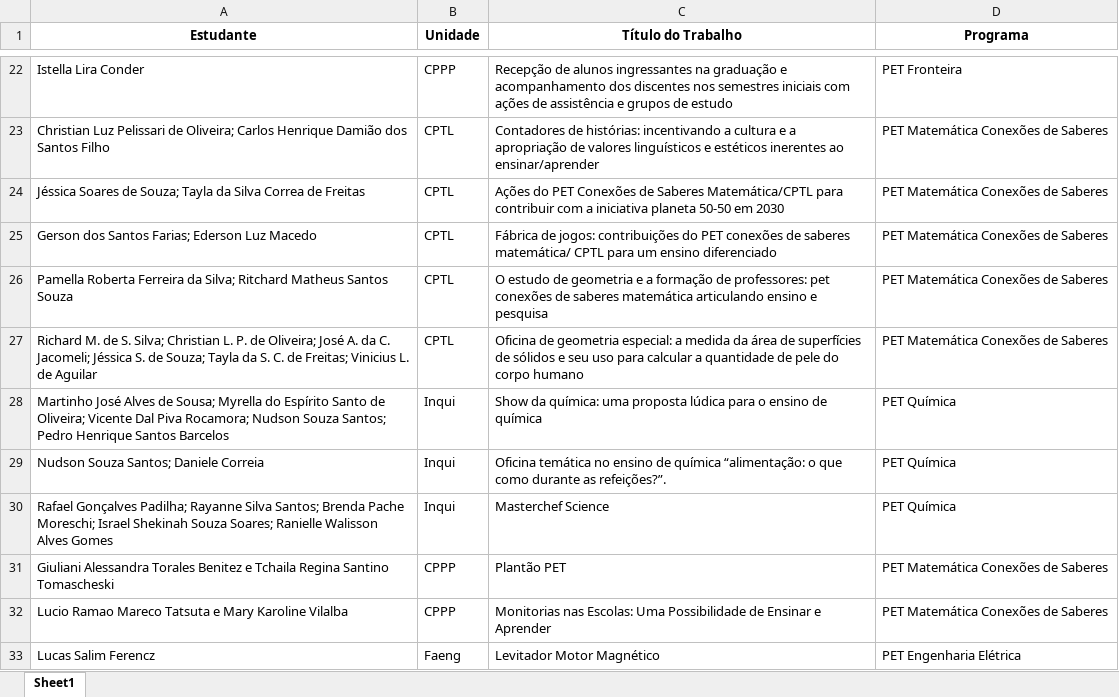
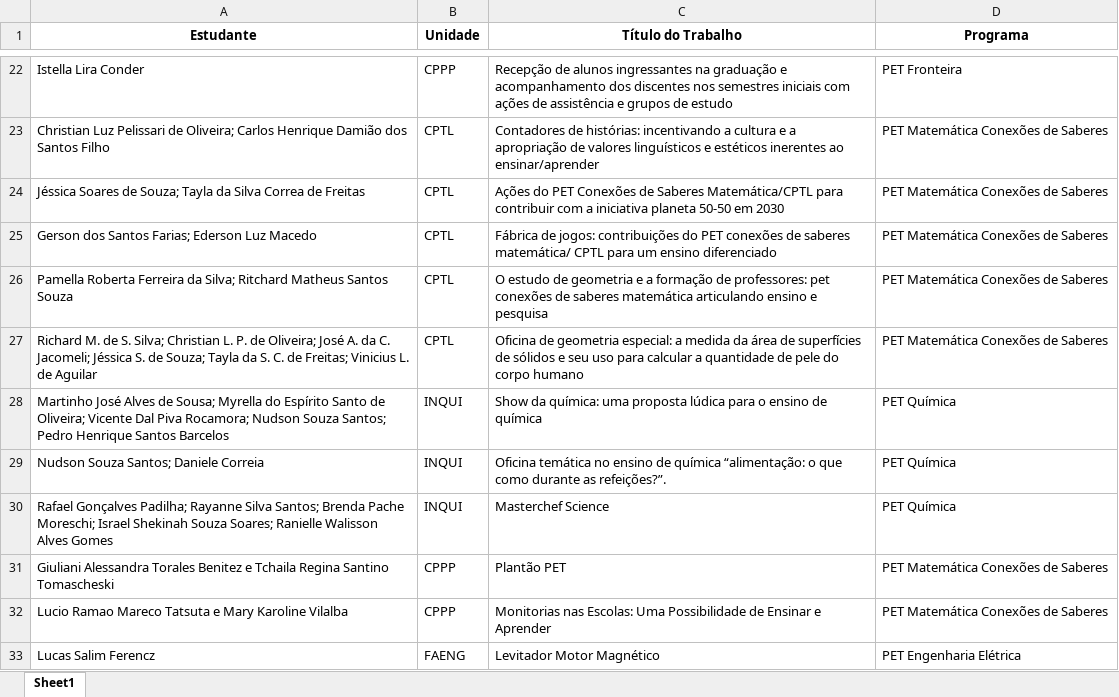
Before and after one commit to danbailo/DataAnalysis-UFMS, an Excel workbook: Dados 2018/dataset_export/prograd_to_merge.xlsx, sheet Sheet1, drawn as a sheet; only a part is shown, gaps mark what is left out; values as stored, in another font and other column widths than the file's, no borders; the diff covers the shown part only; the diff names each change by its address in the sheet, - before the commit and + after, or states it on an @@ line.

```diff
--- a/Dados 2018/dataset_export/prograd_to_merge.xlsx (sheet Sheet1)
+++ b/Dados 2018/dataset_export/prograd_to_merge.xlsx (sheet Sheet1)
-B28:B30 (Unidade): Inqui
+B28:B30 (Unidade): INQUI
-B33 (Unidade): Faeng
+B33 (Unidade): FAENG
```
Also changed, not shown: 35 edited cells elsewhere in this sheet, Dados 2018/dataset_export/propp_to_merge.xlsx, Dados 2018/organized_data/prograd.xlsx, 5 other files.
